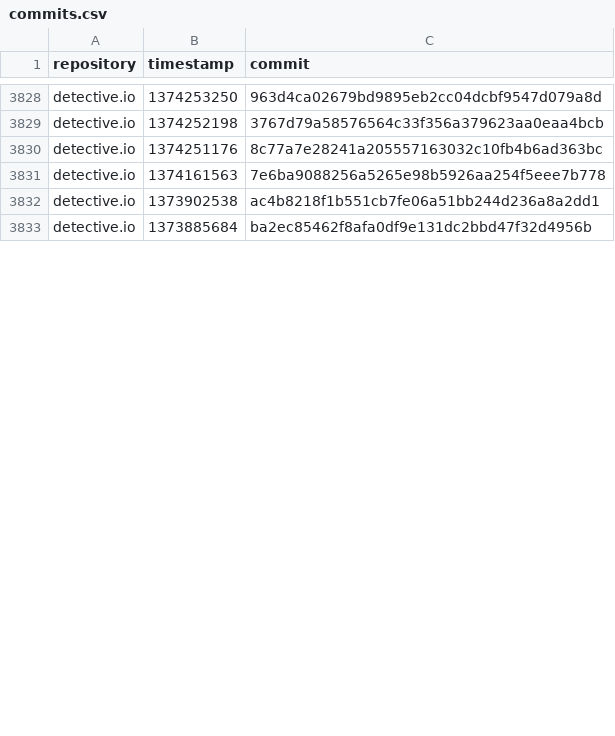
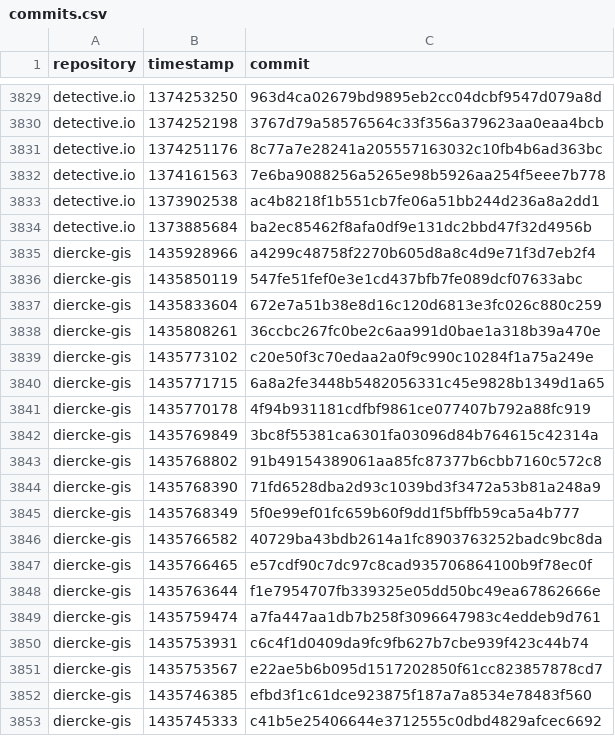
Before and after one commit to pirhoo/v2.pirhoo.com, a CSV file: src/assets/csv/commits.csv, drawn as a sheet; only a part is shown, gaps mark what is left out; the diff covers the shown part only.

Commit message:
Updated commits

```diff
--- a/src/assets/csv/commits.csv
+++ b/src/assets/csv/commits.csv
@@ -3833 +3834,20 @@ detective.io,1373902538,ac4b8218f1b551cb7fe06a51bb244d236a8a2dd1
 detective.io,1373885684,ba2ec85462f8afa0df9e131dc2bbd47f32d4956b
+diercke-gis,1435928966,a4299c48758f2270b605d8a8c4d9e71f3d7eb2f4
+diercke-gis,1435850119,547fe51fef0e3e1cd437bfb7fe089dcf07633abc
+diercke-gis,1435833604,672e7a51b38e8d16c120d6813e3fc026c880c259
+diercke-gis,1435808261,36ccbc267fc0be2c6aa991d0bae1a318b39a470e
+diercke-gis,1435773102,c20e50f3c70edaa2a0f9c990c10284f1a75a249e
+diercke-gis,1435771715,6a8a2fe3448b5482056331c45e9828b1349d1a65
+diercke-gis,1435770178,4f94b931181cdfbf9861ce077407b792a88fc919
+diercke-gis,1435769849,3bc8f55381ca6301fa03096d84b764615c42314a
+diercke-gis,1435768802,91b49154389061aa85fc87377b6cbb7160c572c8
+diercke-gis,1435768390,71fd6528dba2d93c1039bd3f3472a53b81a248a9
+diercke-gis,1435768349,5f0e99ef01fc659b60f9dd1f5bffb59ca5a4b777
+diercke-gis,1435766582,40729ba43bdb2614a1fc8903763252badc9bc8da
+diercke-gis,1435766465,e57cdf90c7dc97c8cad935706864100b9f78ec0f
+diercke-gis,1435763644,f1e7954707fb339325e05dd50bc49ea67862666e
+diercke-gis,1435759474,a7fa447aa1db7b258f3096647983c4eddeb9d761
+diercke-gis,1435753931,c6c4f1d0409da9fc9fb627b7cbe939f423c44b74
+diercke-gis,1435753567,e22ae5b6b095d1517202850f61cc823857878cd7
+diercke-gis,1435746385,efbd3f1c61dce923875f187a7a8534e78483f560
+diercke-gis,1435745333,c41b5e25406644e3712555c0dbd4829afcec6692
```
Also changed, not shown: 36 added rows and 18 edited cells elsewhere in this file.
